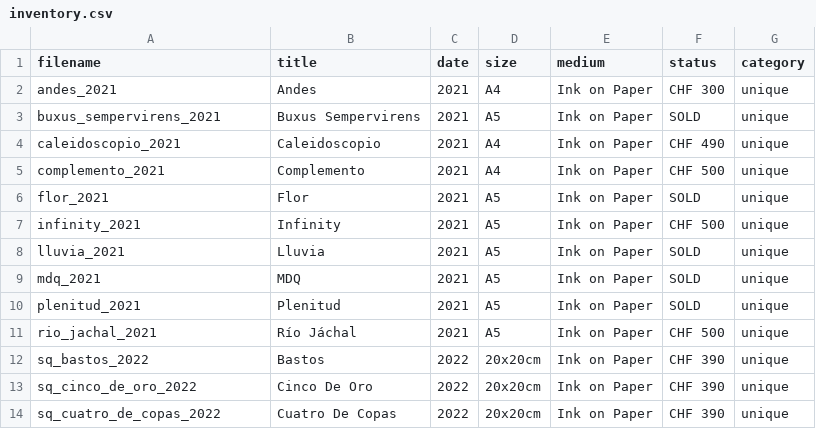
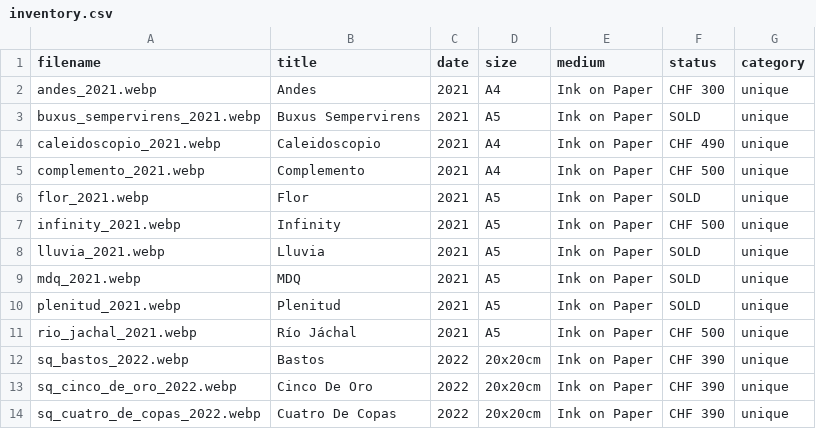
Before and after one commit to aiacopino/iaco.design, a CSV file: inventory.csv, drawn as a sheet.

Commit message:
filename endings added

```diff
--- a/inventory.csv
+++ b/inventory.csv
@@ -1,14 +1,14 @@
 filename,title,date,size,medium,status,category
-andes_2021,Andes,2021,A4,Ink on Paper,CHF 300,unique
-buxus_sempervirens_2021,Buxus Sempervirens,2021,A5,Ink on Paper,SOLD,unique
-caleidoscopio_2021,Caleidoscopio,2021,A4,Ink on Paper,CHF 490,unique
-complemento_2021,Complemento,2021,A4,Ink on Paper,CHF 500,unique
-flor_2021,Flor,2021,A5,Ink on Paper,SOLD,unique
-infinity_2021,Infinity,2021,A5,Ink on Paper,CHF 500,unique
-lluvia_2021,Lluvia,2021,A5,Ink on Paper,SOLD,unique
-mdq_2021,MDQ,2021,A5,Ink on Paper,SOLD,unique
-plenitud_2021,Plenitud,2021,A5,Ink on Paper,SOLD,unique
-rio_jachal_2021,Río Jáchal,2021,A5,Ink on Paper,CHF 500,unique
-sq_bastos_2022,Bastos,2022,20x20cm,Ink on Paper,CHF 390,unique
-sq_cinco_de_oro_2022,Cinco De Oro,2022,20x20cm,Ink on Paper,CHF 390,unique
-sq_cuatro_de_copas_2022,Cuatro De Copas,2022,20x20cm,Ink on Paper,CHF 390,unique
+andes_2021.webp,Andes,2021,A4,Ink on Paper,CHF 300,unique
+buxus_sempervirens_2021.webp,Buxus Sempervirens,2021,A5,Ink on Paper,SOLD,unique
+caleidoscopio_2021.webp,Caleidoscopio,2021,A4,Ink on Paper,CHF 490,unique
+complemento_2021.webp,Complemento,2021,A4,Ink on Paper,CHF 500,unique
+flor_2021.webp,Flor,2021,A5,Ink on Paper,SOLD,unique
+infinity_2021.webp,Infinity,2021,A5,Ink on Paper,CHF 500,unique
+lluvia_2021.webp,Lluvia,2021,A5,Ink on Paper,SOLD,unique
+mdq_2021.webp,MDQ,2021,A5,Ink on Paper,SOLD,unique
+plenitud_2021.webp,Plenitud,2021,A5,Ink on Paper,SOLD,unique
+rio_jachal_2021.webp,Río Jáchal,2021,A5,Ink on Paper,CHF 500,unique
+sq_bastos_2022.webp,Bastos,2022,20x20cm,Ink on Paper,CHF 390,unique
+sq_cinco_de_oro_2022.webp,Cinco De Oro,2022,20x20cm,Ink on Paper,CHF 390,unique
+sq_cuatro_de_copas_2022.webp,Cuatro De Copas,2022,20x20cm,Ink on Paper,CHF 390,unique
```
